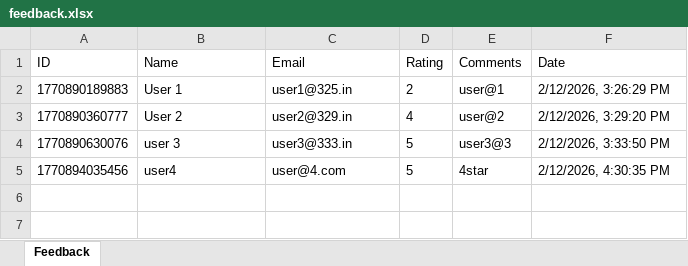
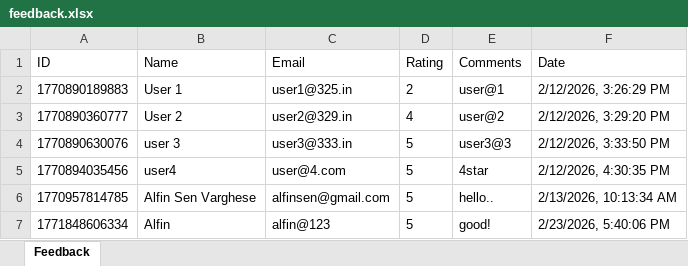
Before and after one commit to AlfinSen/FeedbackForm-Website, an Excel workbook: feedback.xlsx, sheet Feedback, drawn as a sheet; values as stored, in another font and other column widths than the file's, no borders; the diff names each change by its address in the sheet, - before the commit and + after, or states it on an @@ line.

```diff
--- a/feedback.xlsx (sheet Feedback)
+++ b/feedback.xlsx (sheet Feedback)
+row 6: 1770957814785 | Alfin Sen Varghese | alfinsen@gmail.com | 5 | hello.. | 2/13/2026, 10:13:34 AM
+row 7: 1771848606334 | Alfin | alfin@123 | 5 | good! | 2/23/2026, 5:40:06 PM
```
Also changed, not shown: 7 other files.
